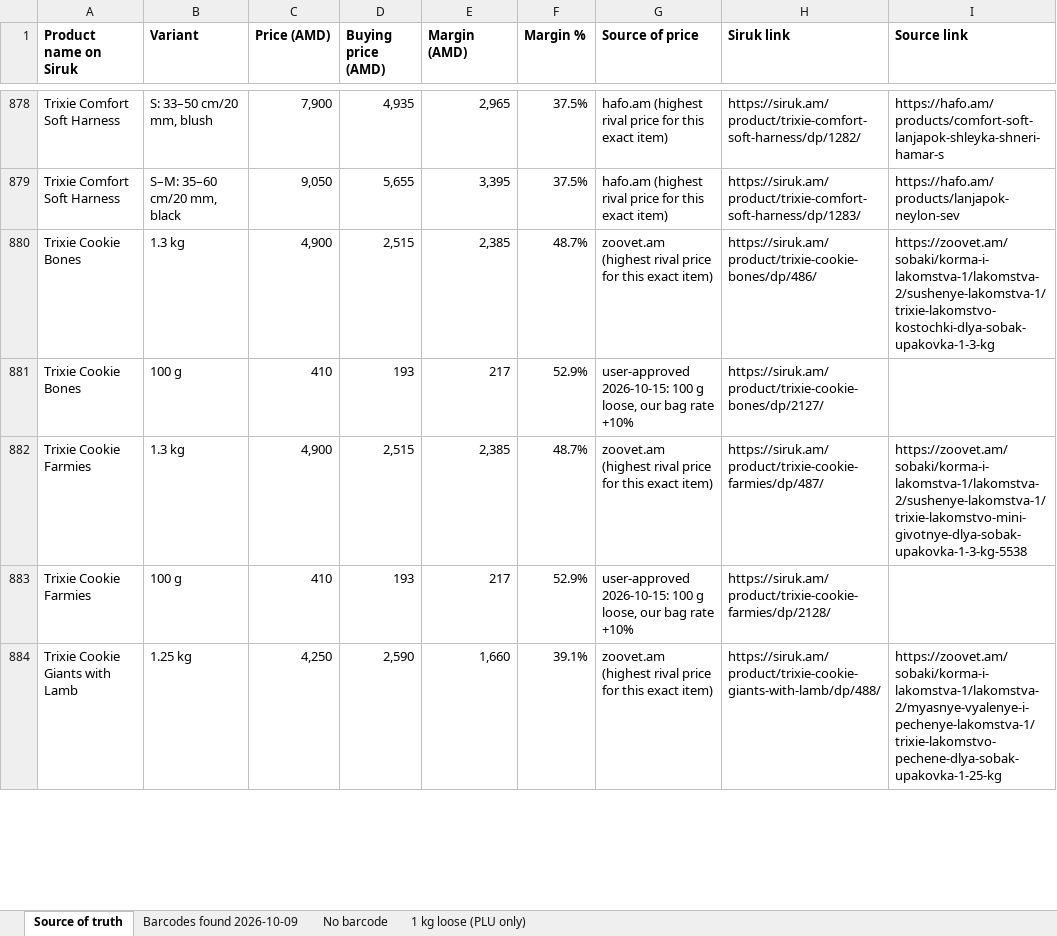
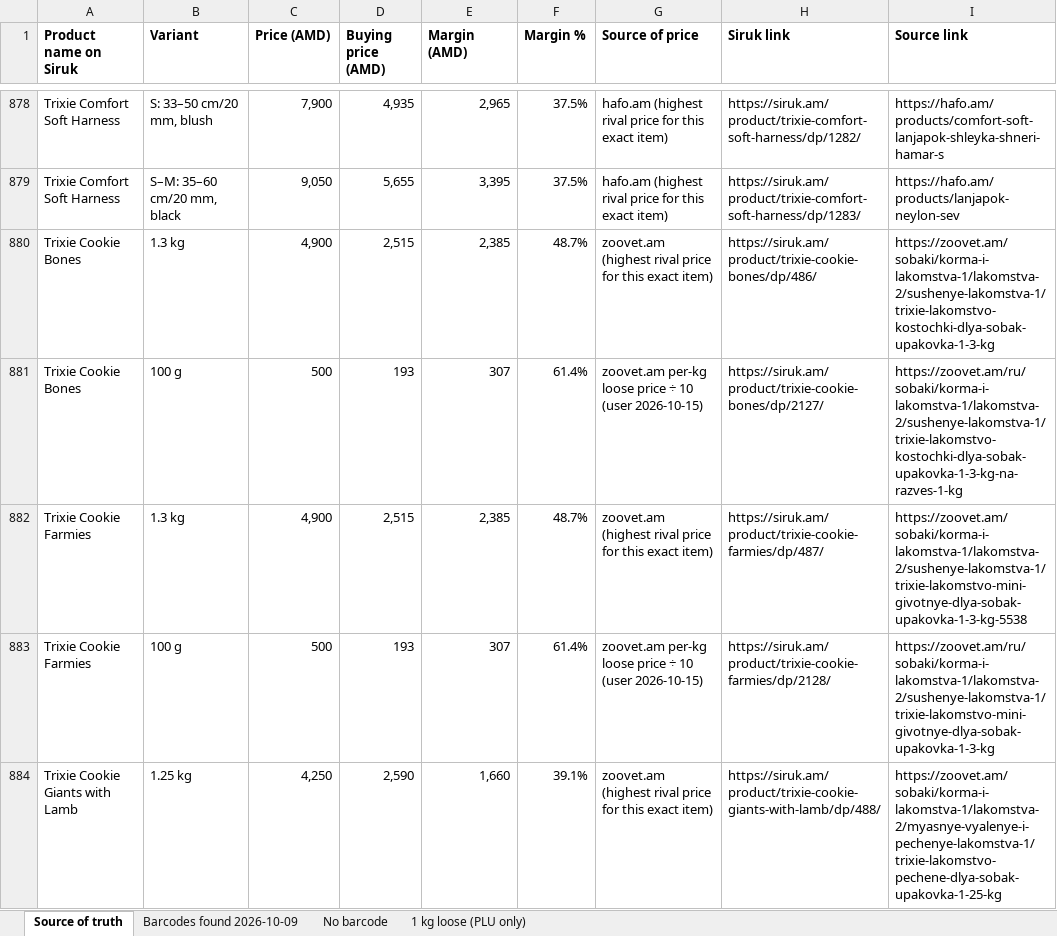
Before and after one commit to EricKhosro/siruk-claude, an Excel workbook: final/siruk-source-of-truth.xlsx, sheet Source of truth, drawn as a sheet; only a part is shown, gaps mark what is left out; values as stored, in another font and other column widths than the file's, no borders; the diff covers the shown part only; the diff names each change by its address in the sheet, - before the commit and + after, or states it on an @@ line.

```diff
--- a/final/siruk-source-of-truth.xlsx (sheet Source of truth)
+++ b/final/siruk-source-of-truth.xlsx (sheet Source of truth)
-C881 (Price (AMD)): 410
+C881 (Price (AMD)): 500
-E881 (Margin (AMD)): 217
+E881 (Margin (AMD)): 307
-F881 (Margin %): 52.9%
+F881 (Margin %): 61.4%
-G881 (Source of price): user-approved 2026-10-15: 100 g loose, our bag rate +10%
+G881 (Source of price): zoovet.am per-kg loose price ÷ 10 (user 2026-10-15)
-I881 (Source link): (empty)
+I881 (Source link): https://zoovet.am/ru/sobaki/korma-i-lakomstva-1/lakomstva-2/sushenye-lakomstva-1/trixie-lakomstvo-kostochki-dlya-sobak-upakovka-1-3-kg-na-razves-1-kg
-C883 (Price (AMD)): 410
+C883 (Price (AMD)): 500
-E883 (Margin (AMD)): 217
+E883 (Margin (AMD)): 307
-F883 (Margin %): 52.9%
+F883 (Margin %): 61.4%
-G883 (Source of price): user-approved 2026-10-15: 100 g loose, our bag rate +10%
+G883 (Source of price): zoovet.am per-kg loose price ÷ 10 (user 2026-10-15)
-I883 (Source link): (empty)
+I883 (Source link): https://zoovet.am/ru/sobaki/korma-i-lakomstva-1/lakomstva-2/sushenye-lakomstva-1/trixie-lakomstvo-mini-givotnye-dlya-sobak-upakovka-1-3-kg
```
Also changed, not shown: 15 edited cells elsewhere in this sheet, sheet 1 kg loose (PLU only), final/Siruk-hx-303-prices-dog.xlsx, 10 other files.
